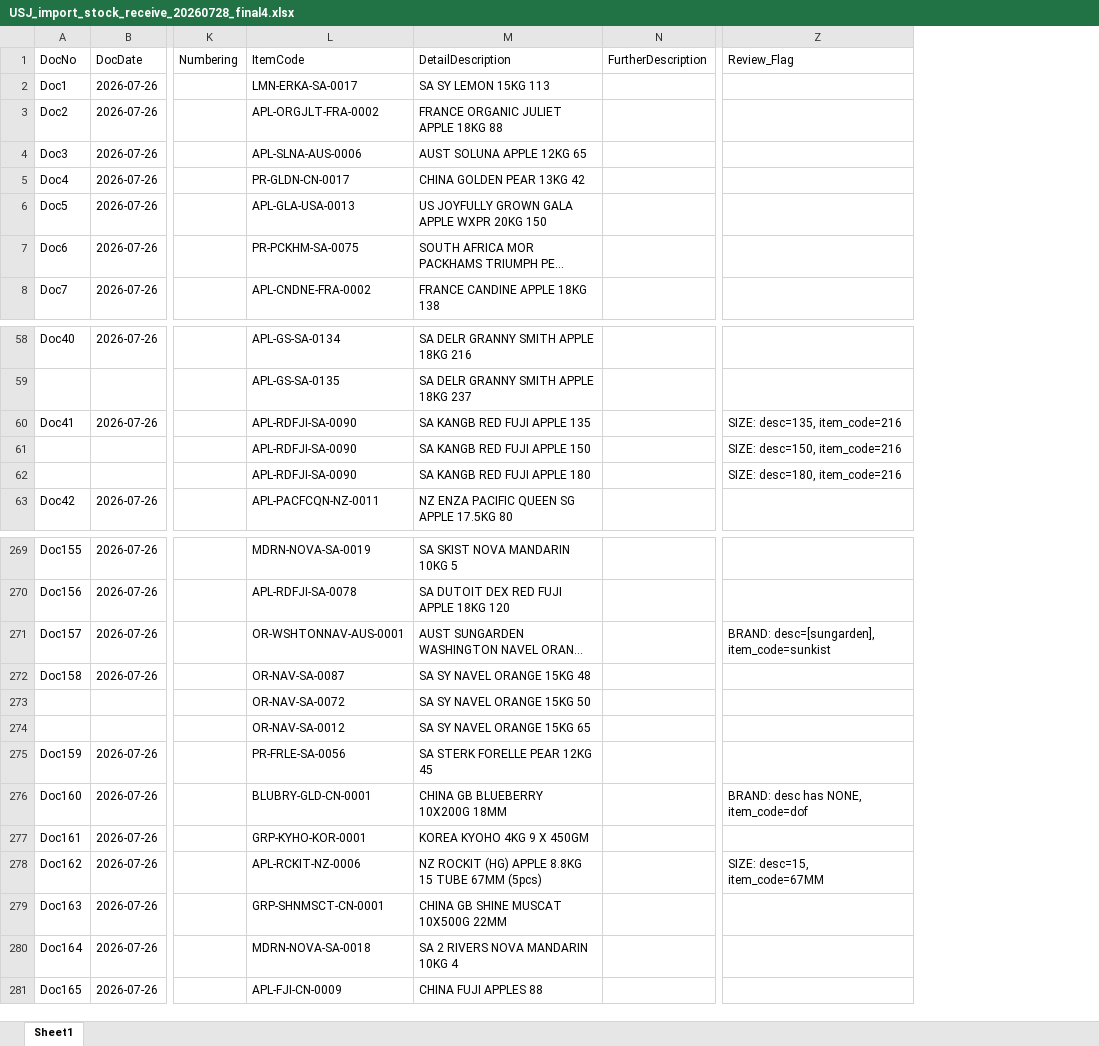
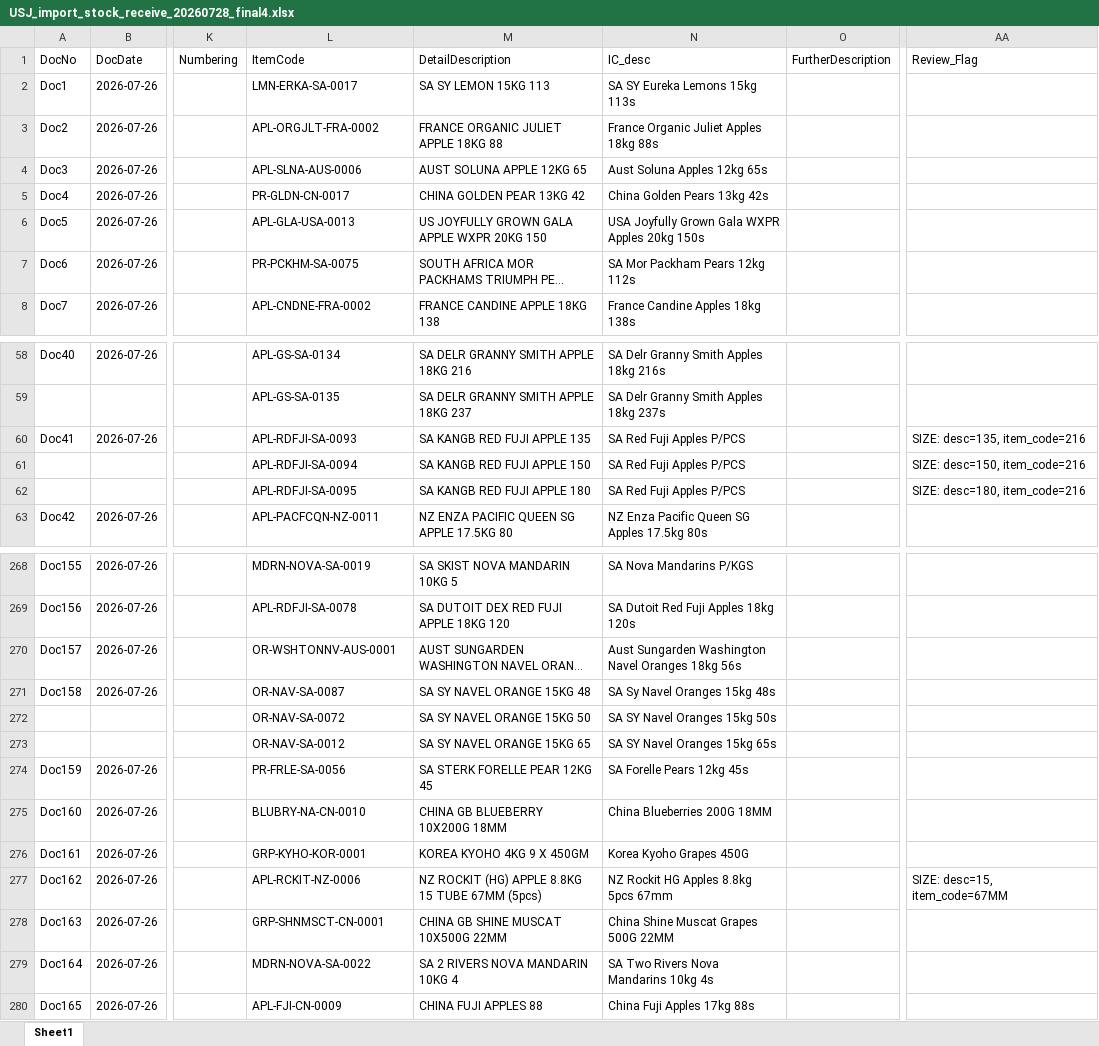
Before and after one commit to marcus9797/stock_receivables_import, an Excel workbook: USJ/USJ_import_stock_receive_20260728_final4.xlsx, sheet Sheet1, drawn as a sheet; only a part is shown, gaps mark what is left out; long unchanged cells end in …; values as stored, in another font and other column widths than the file's, no cell formats; addresses are those after the commit; the diff covers the shown part only; the diff names each change by its address in the sheet, - before the commit and + after, or states it on an @@ line.

```diff
--- a/USJ/USJ_import_stock_receive_20260728_final4.xlsx (sheet Sheet1)
+++ b/USJ/USJ_import_stock_receive_20260728_final4.xlsx (sheet Sheet1)
+column N (IC_desc), rows 2-8: SA SY Eureka Lemons 15kg 113s | France Organic Juliet Apples 18kg 88s | Aust Soluna Apples 12kg 65s | China Golden Pears 13kg 42s | USA Joyfully Grown Gala WXPR Apples 20kg 150s | SA Mor Packham Pears 12kg 112s | France Candine Apples 18kg 138s; rows 58-63: SA Delr Granny Smith Apples 18kg 216s | SA Delr Granny Smith Apples 18kg 237s | SA Red Fuji Apples P/PCS | SA Red Fuji Apples P/PCS | SA Red Fuji Apples P/PCS | NZ Enza Pacific Queen SG Apples 17.5kg 80s; rows 268-280: SA Nova Mandarins P/KGS | SA Dutoit Red Fuji Apples 18kg 120s | Aust Sungarden Washington Navel Oranges 18kg 56s | SA Sy Navel Oranges 15kg 48s | SA SY Navel Oranges 15kg 50s | SA SY Navel Oranges 15kg 65s | SA Forelle Pears 12kg 45s | China Blueberries 200G 18MM | Korea Kyoho Grapes 450G | NZ Rockit HG Apples 8.8kg 5pcs 67mm | China Shine Muscat Grapes 500G 22MM | SA Two Rivers Nova Mandarins 10kg 4s | China Fuji Apples 17kg 88s
-L60 (ItemCode): APL-RDFJI-SA-0090
+L60 (ItemCode): APL-RDFJI-SA-0093
-L61 (ItemCode): APL-RDFJI-SA-0090
+L61 (ItemCode): APL-RDFJI-SA-0094
-L62 (ItemCode): APL-RDFJI-SA-0090
+L62 (ItemCode): APL-RDFJI-SA-0095
-L270 (ItemCode): OR-WSHTONNAV-AUS-0001
+L270 (ItemCode): OR-WSHTONNV-AUS-0001
-AA270 (Review_Flag): BRAND: desc=[sungarden], item_code=sunkist
+AA270 (Review_Flag): (empty)
-L275 (ItemCode): BLUBRY-GLD-CN-0001
+L275 (ItemCode): BLUBRY-NA-CN-0010
-AA275 (Review_Flag): BRAND: desc has NONE, item_code=dof
+AA275 (Review_Flag): (empty)
-L279 (ItemCode): MDRN-NOVA-SA-0018
+L279 (ItemCode): MDRN-NOVA-SA-0022
```
Also changed, not shown: 1 removed row and 70 edited cells elsewhere in this sheet, cell formats.
